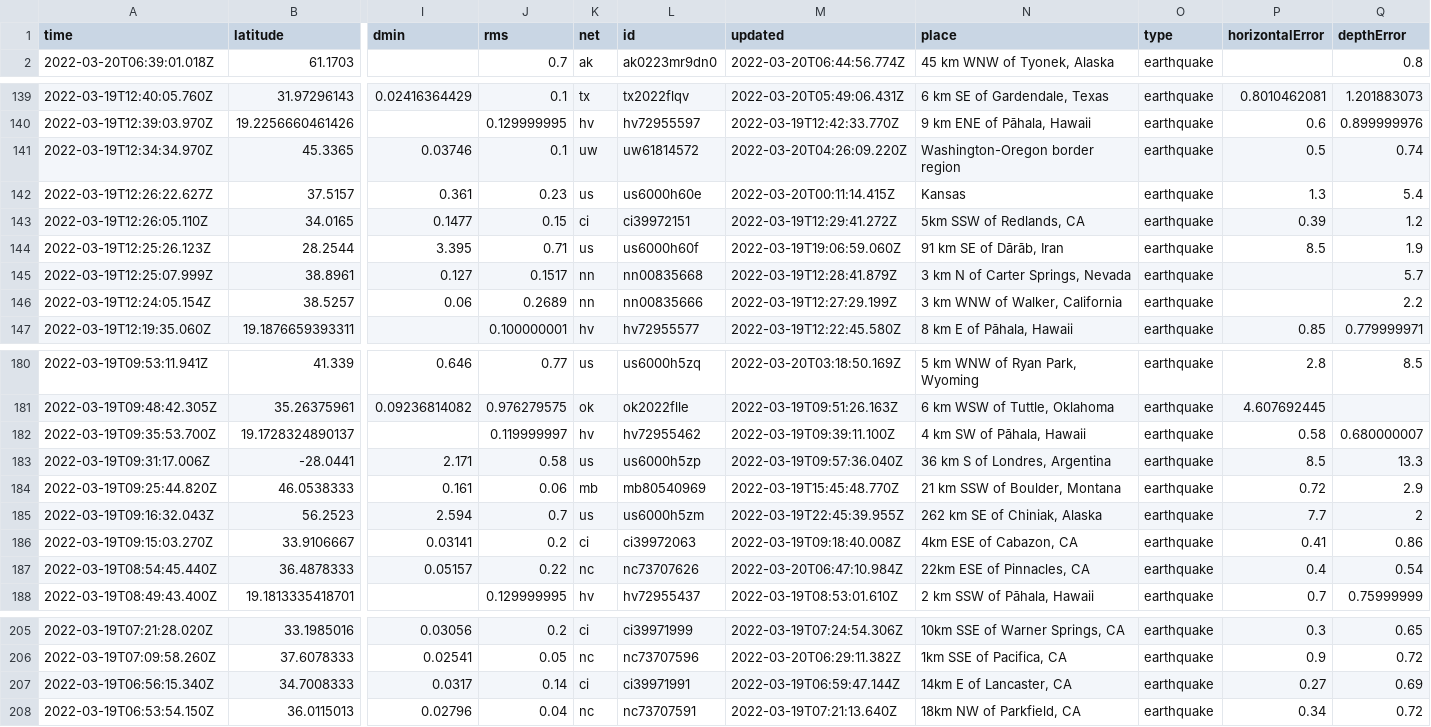
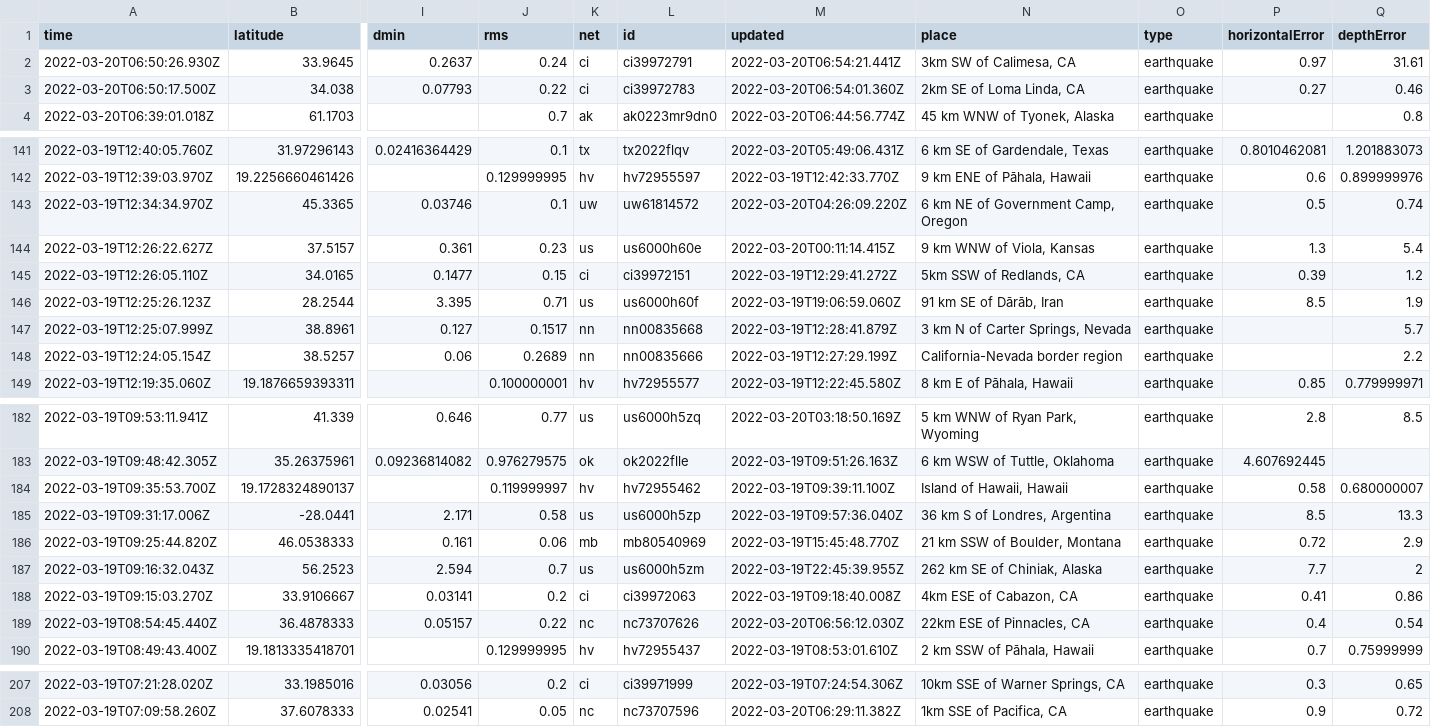
Before and after one commit to JohnnyBerkeley/Nicar2022_actions, a CSV file: usgs_current.csv, drawn as a sheet; only a part is shown, gaps mark what is left out; removed rows and columns are numbered as before the commit, all else as after; rows hold the shown columns only; the diff covers the shown part only; the diff names each change by its address in the sheet, - before the commit and + after, or states it on an @@ line.

```diff
--- a/usgs_current.csv
+++ b/usgs_current.csv
+row 2: 2022-03-20T06:50:26.930Z | 33.9645 | 0.2637 | 0.24 | ci | ci39972791 | 2022-03-20T06:54:21.441Z | 3km SW of Calimesa, CA | earthquake | 0.97 | 31.61
+row 3: 2022-03-20T06:50:17.500Z | 34.038 | 0.07793 | 0.22 | ci | ci39972783 | 2022-03-20T06:54:01.360Z | 2km SE of Loma Linda, CA | earthquake | 0.27 | 0.46
-N143 (place): Washington-Oregon border region
+N143 (place): 6 km NE of Government Camp, Oregon
-N144 (place): Kansas
+N144 (place): 9 km WNW of Viola, Kansas
-N148 (place): 3 km WNW of Walker, California
+N148 (place): California-Nevada border region
-N184 (place): 4 km SW of Pāhala, Hawaii
+N184 (place): Island of Hawaii, Hawaii
-M189 (updated): 2022-03-20T06:47:10.984Z
+M189 (updated): 2022-03-20T06:56:12.030Z
-row 207: 2022-03-19T06:56:15.340Z | 34.7008333 | 0.0317 | 0.14 | ci | ci39971991 | 2022-03-19T06:59:47.144Z | 14km E of Lancaster, CA | earthquake | 0.27 | 0.69
-row 208: 2022-03-19T06:53:54.150Z | 36.0115013 | 0.02796 | 0.04 | nc | nc73707591 | 2022-03-19T07:21:13.640Z | 18km NW of Parkfield, CA | earthquake | 0.34 | 0.72
```
Also changed, not shown: 4 edited cells elsewhere in this file, usgs_main.csv.
